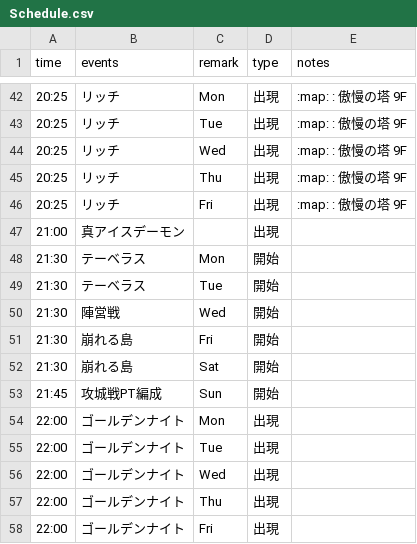
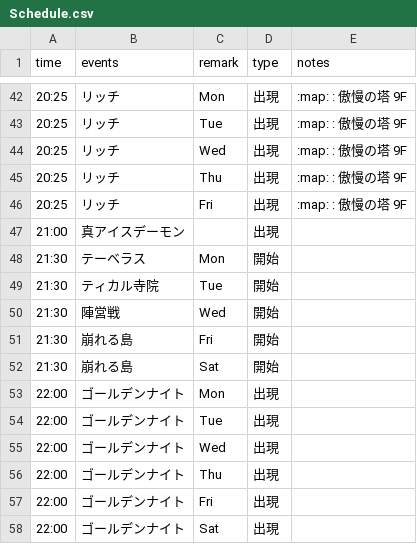
Before and after one commit to ringhio08-dep/BossBot, a CSV file: data/Schedule.csv, drawn as a sheet; only a part is shown, gaps mark what is left out; the shorter side is filled out with more unchanged rows.

Commit message:
Update Schedule.csv

```diff
--- a/data/Schedule.csv
+++ b/data/Schedule.csv
@@ -48,3 +48,3 @@ time,events,remark,type,notes
 21:30,テーベラス,Mon,開始,
-21:30,テーベラス,Tue,開始,
+21:30,ティカル寺院,Tue,開始,
 21:30,陣営戦,Wed,開始,
@@ -52,3 +52,2 @@ time,events,remark,type,notes
 21:30,崩れる島,Sat,開始,
-21:45,攻城戦PT編成,Sun,開始,
 22:00,ゴールデンナイト,Mon,出現,
```
